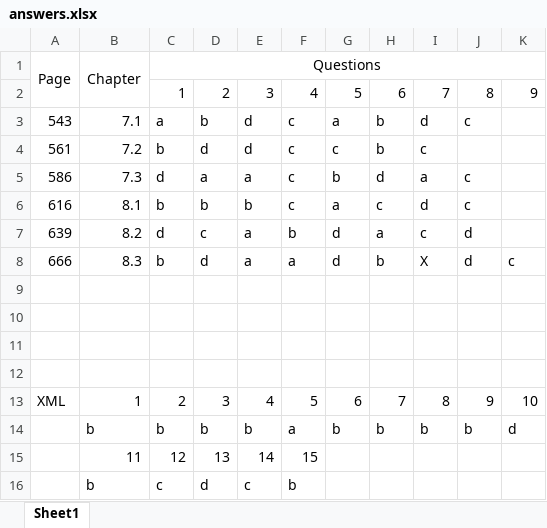
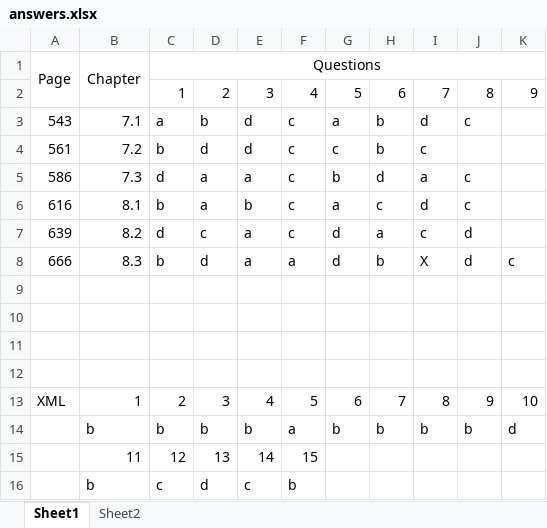
Before and after one commit to tie0913/CWEB-180, an Excel workbook: src/finalreview/answers.xlsx, sheet Sheet1, drawn as a sheet; values as stored, in another font and other column widths than the file's, no borders; the diff names each change by its address in the sheet, - before the commit and + after, or states it on an @@ line.

```diff
--- a/src/finalreview/answers.xlsx (sheet Sheet1)
+++ b/src/finalreview/answers.xlsx (sheet Sheet1)
+sheet tab: Sheet2
-D6: b
+D6: a
-F7: b
+F7: c
```
